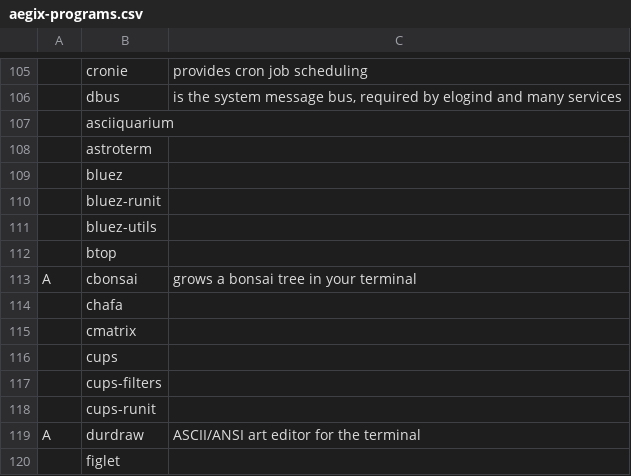
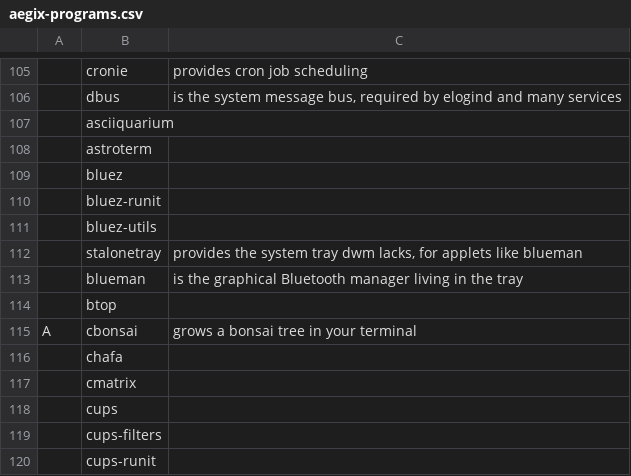
Before and after one commit to AegixLinux/aegixlinux, a CSV file: iso-profile/live-overlay/root/aegix-programs.csv, drawn as a sheet; only a part is shown, gaps mark what is left out; the shorter side is filled out with more unchanged rows; the diff names each change by its address in the sheet, - before the commit and + after, or states it on an @@ line.

```diff
--- a/iso-profile/live-overlay/root/aegix-programs.csv
+++ b/iso-profile/live-overlay/root/aegix-programs.csv
+row 112:  | stalonetray | provides the system tray dwm lacks, for applets like blueman
+row 113:  | blueman | is the graphical Bluetooth manager living in the tray
```
Also changed, not shown: 5 other files.
